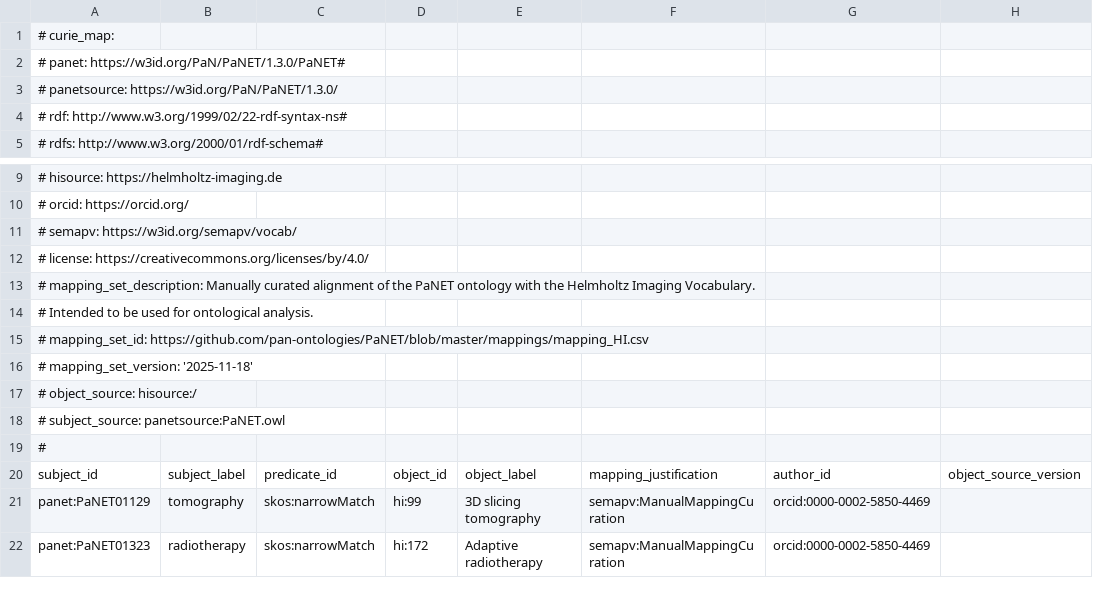
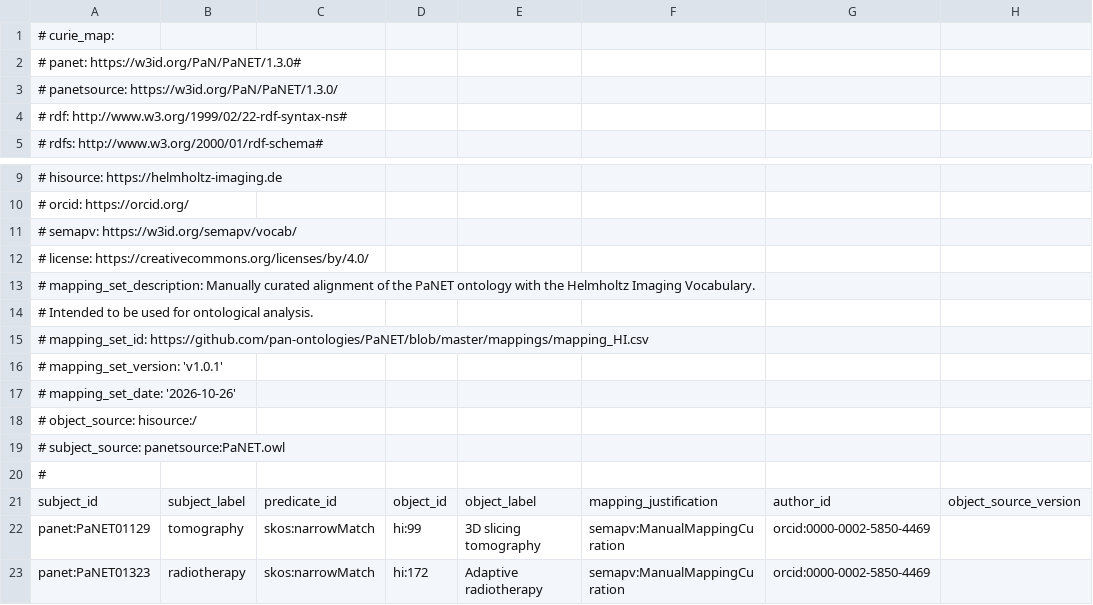
Before and after one commit to ThomasreburG/PaNET, a CSV file: mappings/mapping_HI.csv, drawn as a sheet; only a part is shown, gaps mark what is left out; rows hold the shown columns only; the diff names each change by its address in the sheet, - before the commit and + after, or states it on an @@ line.

```diff
--- a/mappings/mapping_HI.csv
+++ b/mappings/mapping_HI.csv
-A2: # panet: https://w3id.org/PaN/PaNET/1.3.0/PaNET#
+A2: # panet: https://w3id.org/PaN/PaNET/1.3.0#
-A16: # mapping_set_version: '2025-11-18'
+A16: # mapping_set_version: 'v1.0.1'
+row 17: # mapping_set_date: '2026-10-26'
```
Also changed, not shown: mappings/mapping_IUCr.csv, mappings/mapping_IUPAC.csv, 2 other files.
